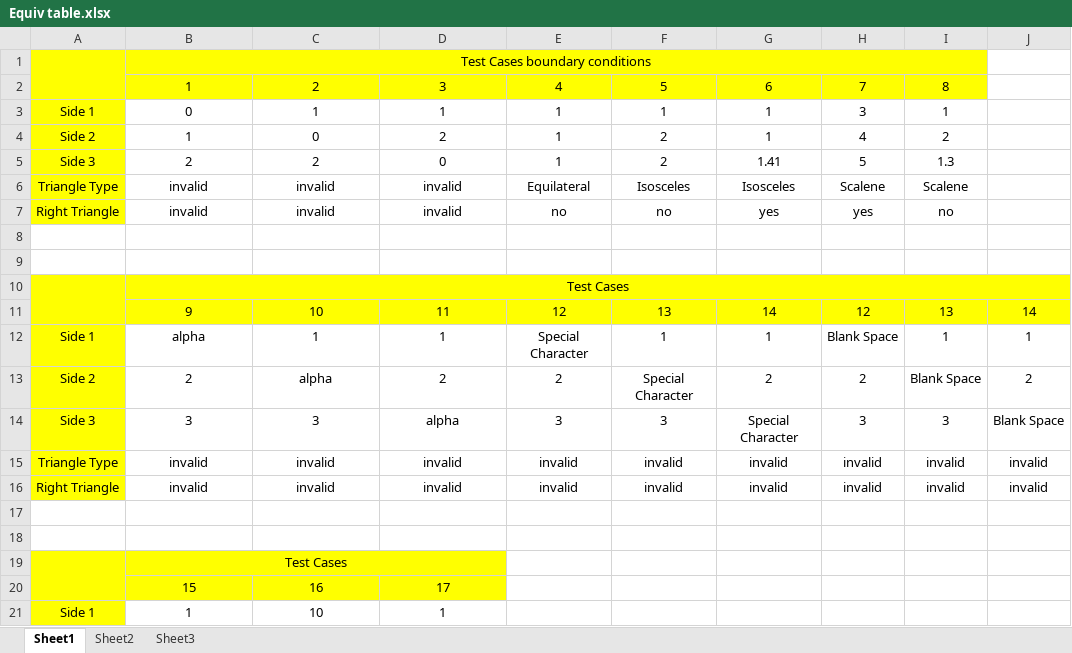
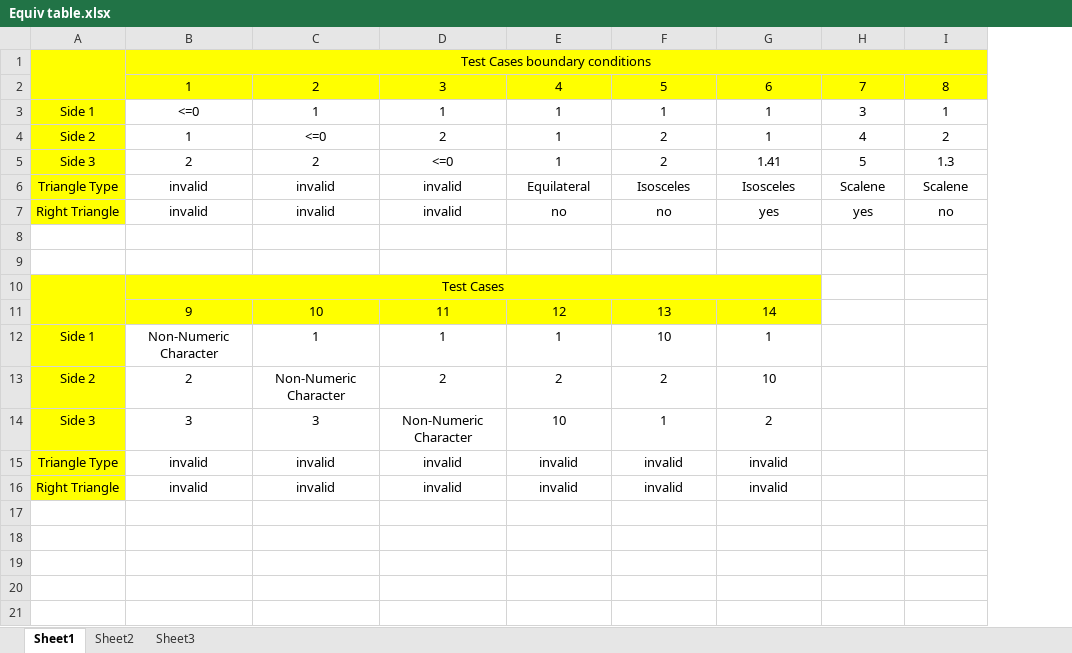
Before and after one commit to miguelcamacho/ssw567-group5, an Excel workbook: Wk 5 Submission/Equiv table.xlsx, sheet Sheet1, drawn as a sheet; only a part is shown; values as stored, in another font and other column widths than the file's, no borders; the diff covers the shown part only; the diff names each change by its address in the sheet, - before the commit and + after, or states it on an @@ line.

```diff
--- a/Wk 5 Submission/Equiv table.xlsx (sheet Sheet1)
+++ b/Wk 5 Submission/Equiv table.xlsx (sheet Sheet1)
-column J, rows 11-16: 14 | 1 | 2 | Blank Space | invalid | invalid
-B3: 0
+B3: <=0
-C4: 0
+C4: <=0
-D5: 0
+D5: <=0
-B10:J10 merged
+B10:G10 merged
-H10:I11 fill: #FFFF00
+H10:I11 fill: none
-H11: 12
+H11: (empty)
-I11: 13
+I11: (empty)
-B12: alpha
+B12: Non-Numeric Character
-E12: Special Character
+E12: 1
-F12: 1
+F12: 10
-H12: Blank Space
+H12: (empty)
-I12: 1
+I12: (empty)
-C13: alpha
+C13: Non-Numeric Character
-F13: Special Character
+F13: 2
-G13: 2
+G13: 10
-H13: 2
+H13: (empty)
-I13: Blank Space
+I13: (empty)
-D14: alpha
+D14: Non-Numeric Character
-E14: 3
+E14: 10
-F14: 3
+F14: 1
-G14: Special Character
+G14: 2
-H14: 3
+H14: (empty)
-I14: 3
+I14: (empty)
-H15:H16: invalid
+H15:H16: (empty)
-I15:I16: invalid
+I15:I16: (empty)
-row 17: (empty)
-row 18: (empty)
-row 19:  | Test Cases
-row 20:  | 15 | 16 | 17
-row 21: Side 1 | 1 | 10 | 1
```
Also changed, not shown: 4 removed rows elsewhere in this sheet, 1 other file.
